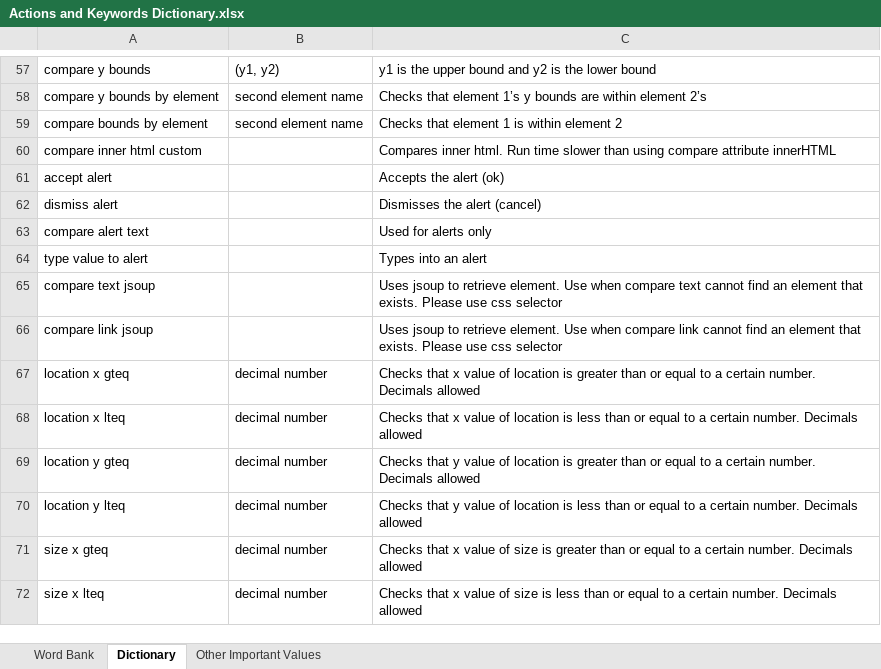
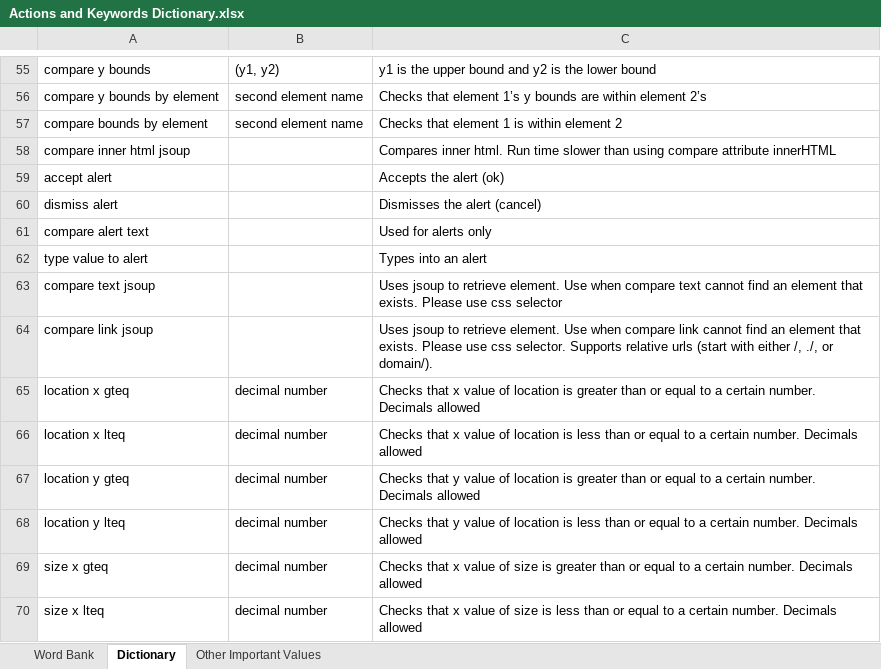
Before and after one commit to lil55cy/StreamLineQA-Automation-Test, an Excel workbook: Resources/StreamLine Web Automator Resources/Actions and Keywords Dictionary.xlsx, sheet Dictionary, drawn as a sheet; only a part is shown, gaps mark what is left out; values as stored, in another font and other column widths than the file's, no borders; table styles not drawn; addresses are those after the commit; the diff covers the shown part only; the diff names each change by its address in the sheet, - before the commit and + after, or states it on an @@ line.

```diff
--- a/Resources/StreamLine Web Automator Resources/Actions and Keywords Dictionary.xlsx (sheet Dictionary)
+++ b/Resources/StreamLine Web Automator Resources/Actions and Keywords Dictionary.xlsx (sheet Dictionary)
-A58: compare inner html custom
+A58: compare inner html jsoup
-C64: …use css selector
+C64: …use css selector. Supports relative urls (start with either /, ./, or domain/).
```
Also changed, not shown: 3 removed rows and 9 edited cells elsewhere in this sheet, sheet Word Bank, 2 other files.
